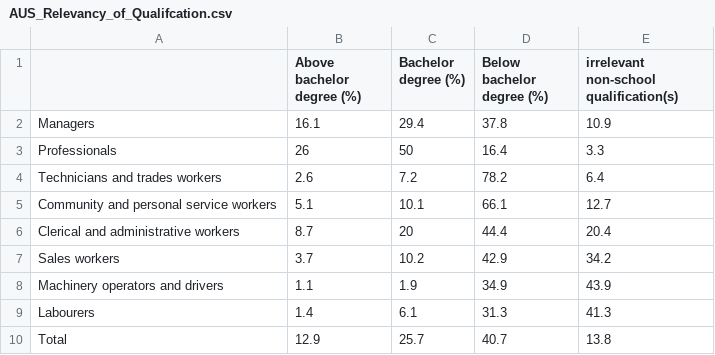
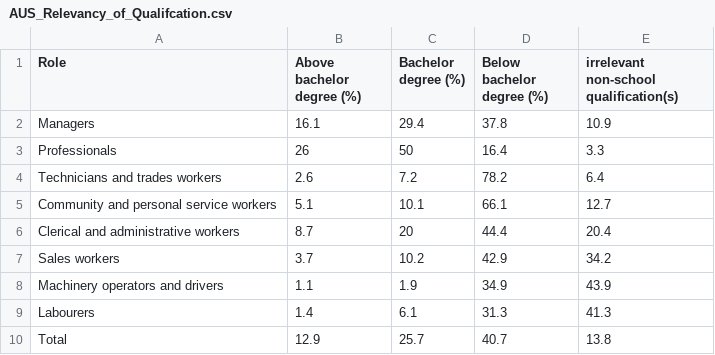
Before and after one commit to efis0005/FIT3179-Assignment-2, a CSV file: Datasets/AUS_Relevancy_of_Qualifcation.csv, drawn as a sheet.

Commit message:
Update AUS_Relevancy_of_Qualifcation.csv

```diff
--- a/Datasets/AUS_Relevancy_of_Qualifcation.csv
+++ b/Datasets/AUS_Relevancy_of_Qualifcation.csv
@@ -1,2 +1,2 @@
-,Above bachelor degree (%),Bachelor degree (%),Below bachelor degree (%),irrelevant non-school qualification(s)
+Role,Above bachelor degree (%),Bachelor degree (%),Below bachelor degree (%),irrelevant non-school qualification(s)
 Managers,16.1,29.4,37.8,10.9
```
